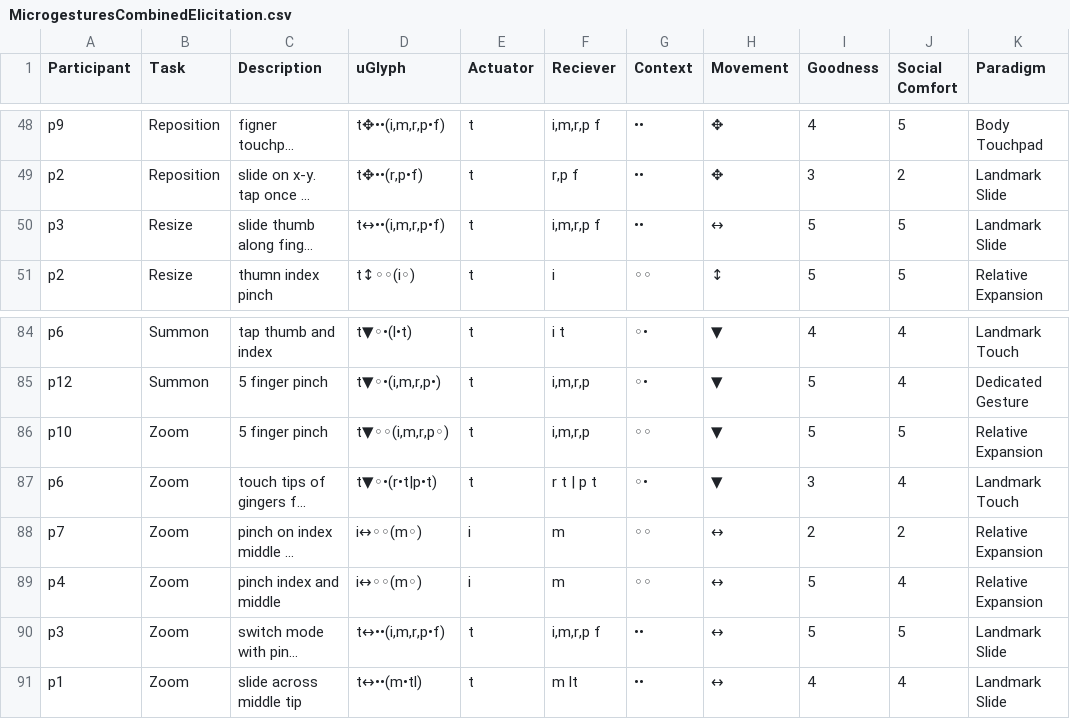
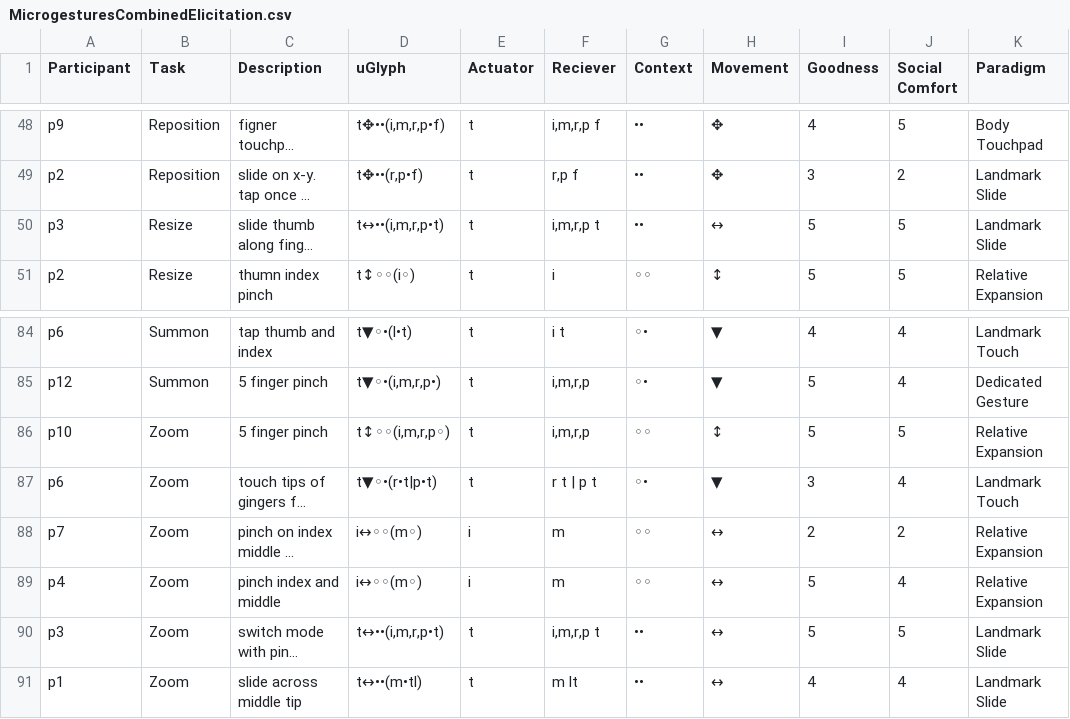
Before and after one commit to kurtis-danyluk/Map-Microgesture-Analysis, a CSV file: MicrogesturesCombinedElicitation.csv, drawn as a sheet; only a part is shown, gaps mark what is left out; long unchanged cells end in …; the diff names each change by its address in the sheet, - before the commit and + after, or states it on an @@ line.

Commit message:
fixed some minor human transfer errors

```diff
--- a/MicrogesturesCombinedElicitation.csv
+++ b/MicrogesturesCombinedElicitation.csv
-D50 (uGlyph): t↔••(i,m,r,p•f)
+D50 (uGlyph): t↔••(i,m,r,p•t)
-F50 (Reciever): i,m,r,p f
+F50 (Reciever): i,m,r,p t
-D86 (uGlyph): t▼◦◦(i,m,r,p◦)
+D86 (uGlyph): t↕◦◦(i,m,r,p◦)
-H86 (Movement): ▼
+H86 (Movement): ↕
-D90 (uGlyph): t↔••(i,m,r,p•f)
+D90 (uGlyph): t↔••(i,m,r,p•t)
-F90 (Reciever): i,m,r,p f
+F90 (Reciever): i,m,r,p t
```
